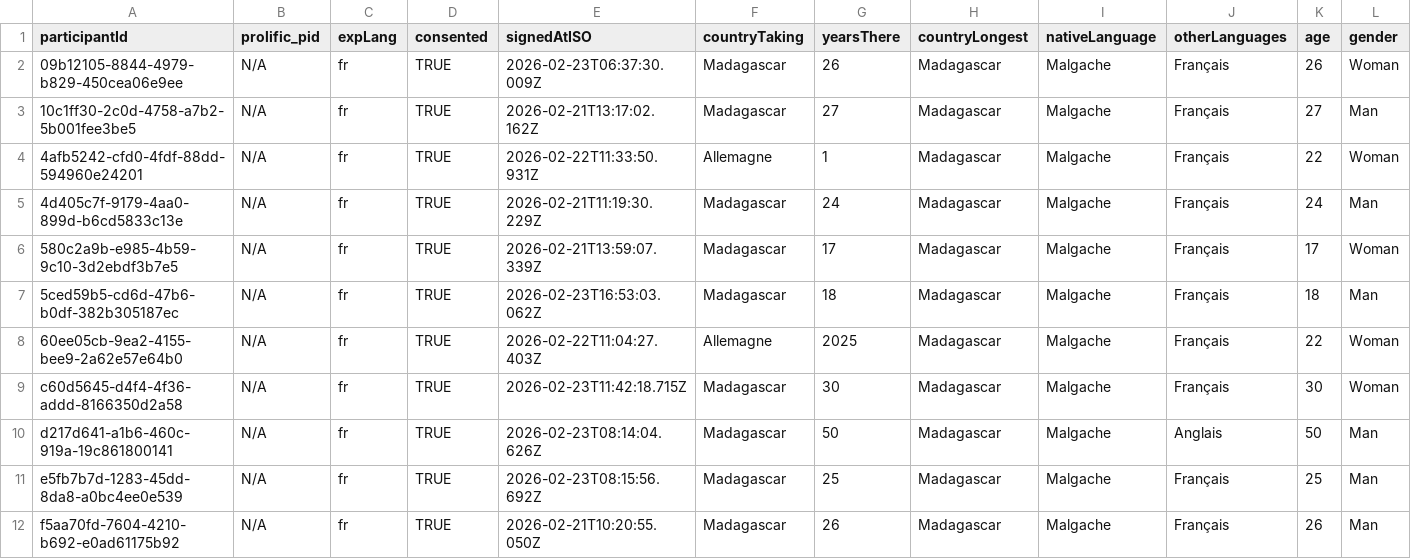
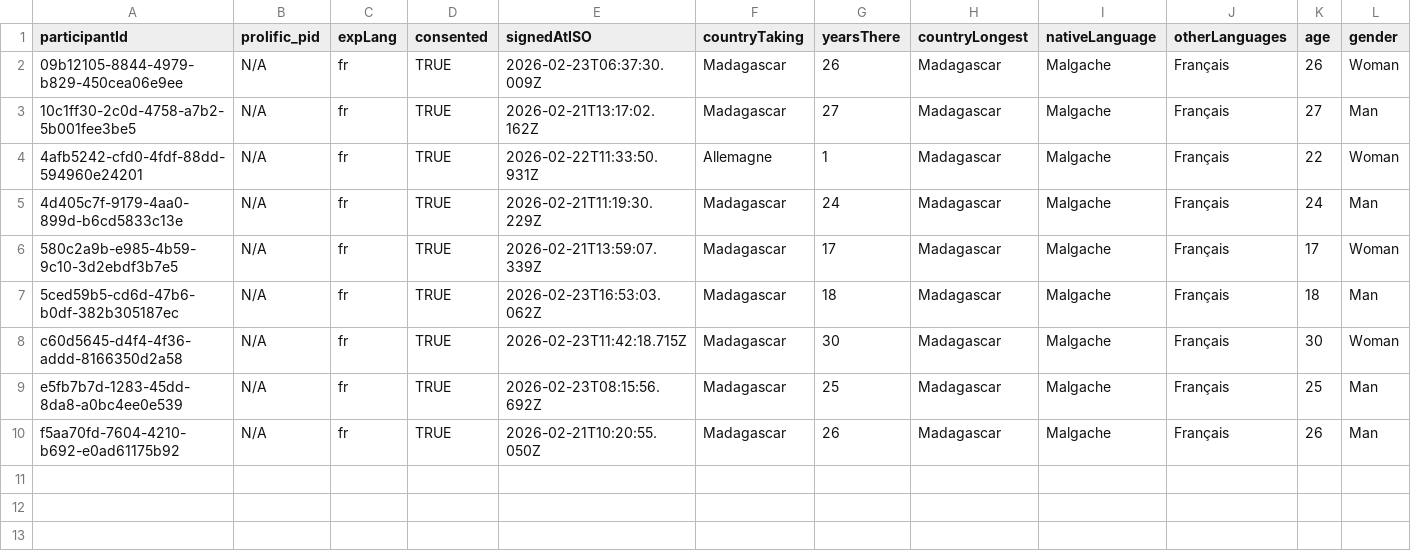
Before and after one commit to curiouslemur/color-exp-analysis, a CSV file: data/exp2/pilot-mg-dem.csv, drawn as a sheet; only a part is shown; rows hold the shown columns only; the diff names each change by its address in the sheet, - before the commit and + after, or states it on an @@ line.

```diff
--- a/data/exp2/pilot-mg-dem.csv
+++ b/data/exp2/pilot-mg-dem.csv
-row 8: 60ee05cb-9ea2-4155-bee9-2a62e57e64b0 | N/A | fr | TRUE | 2026-02-22T11:04:27.403Z | Allemagne | 2025 | Madagascar | Malgache | Français | 22 | Woman
-row 10: d217d641-a1b6-460c-919a-19c861800141 | N/A | fr | TRUE | 2026-02-23T08:14:04.626Z | Madagascar | 50 | Madagascar | Malgache | Anglais | 50 | Man
```
Also changed, not shown: data/exp2/pilot-us-dem.csv, 3 other files.
